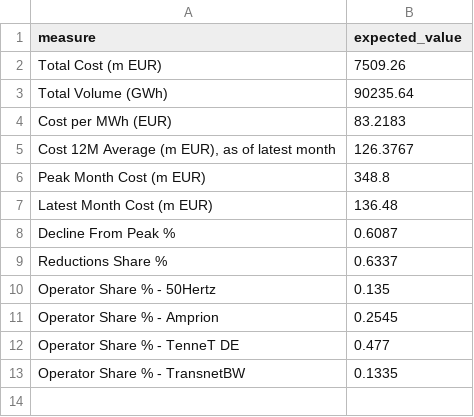
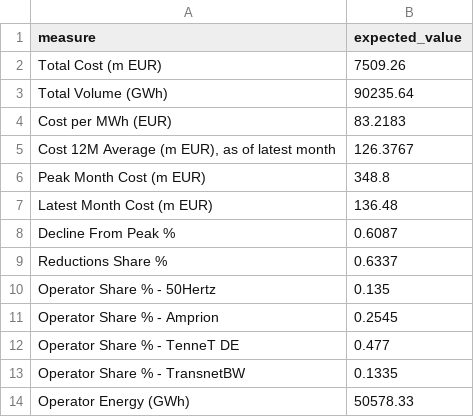
Before and after one commit to malliksmrity/redispatch-analysis, a CSV file: powerbi/expected_values.csv, drawn as a sheet; the diff names each change by its address in the sheet, - before the commit and + after, or states it on an @@ line.

```diff
--- a/powerbi/expected_values.csv
+++ b/powerbi/expected_values.csv
+row 14: Operator Energy (GWh) | 50578.33
```
Also changed, not shown: 15 other files.
